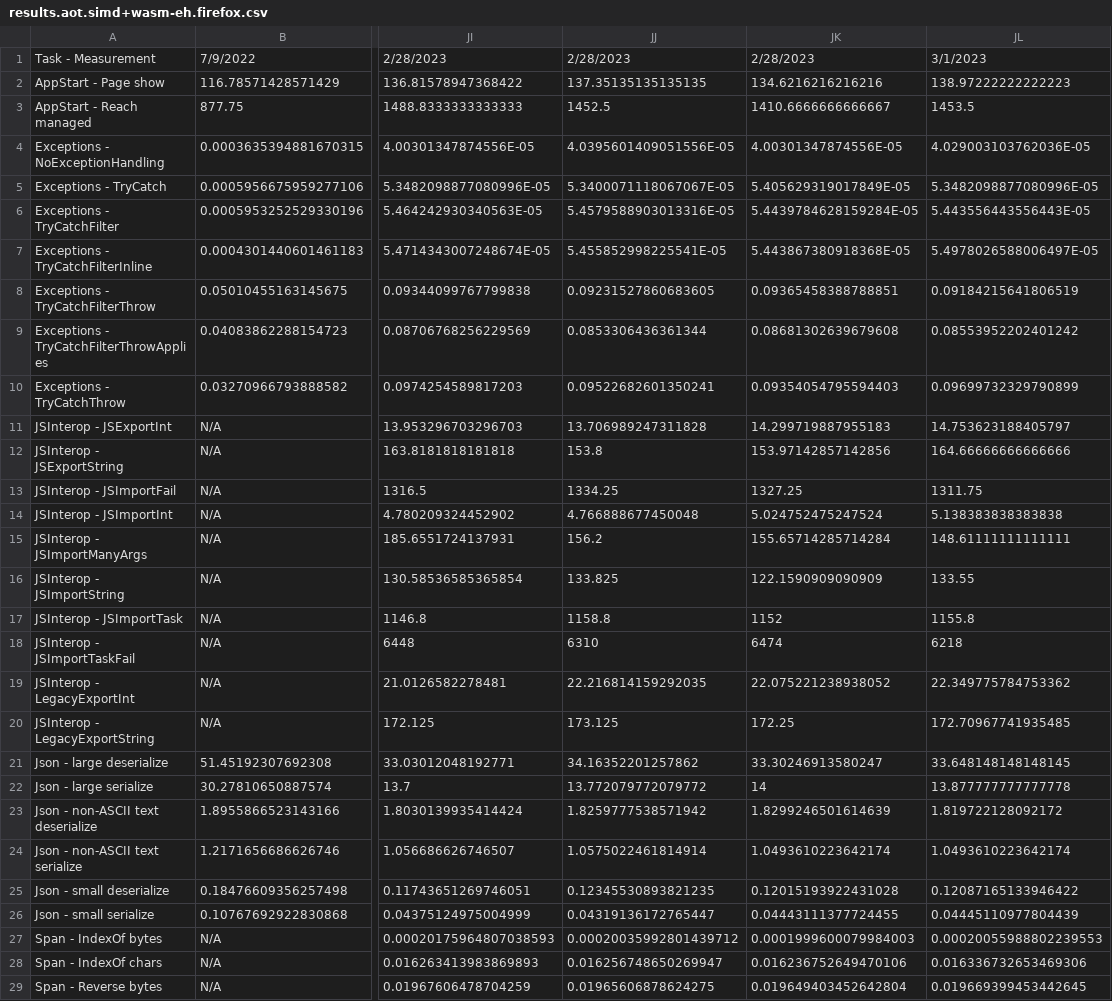
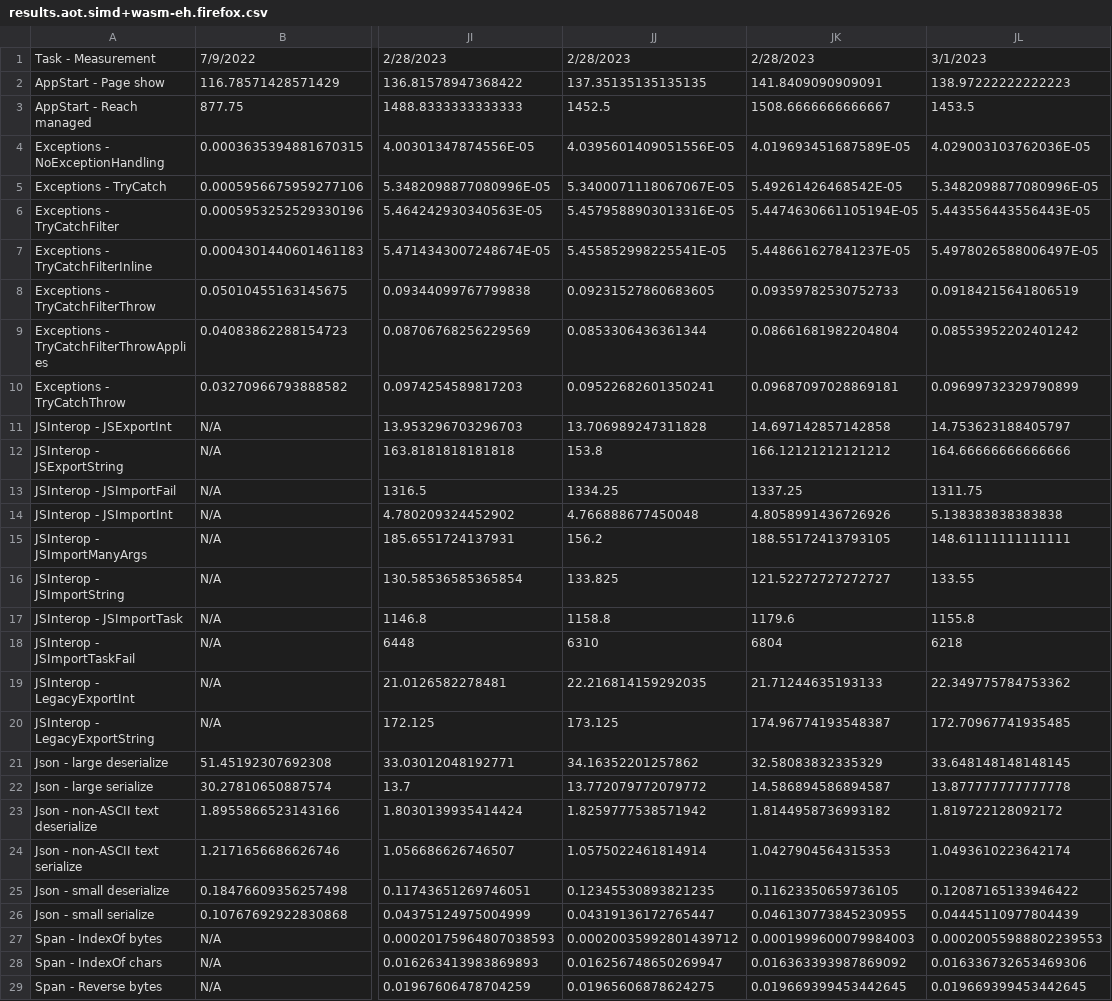
Before and after one commit to radekdoulik/WasmPerformanceMeasurements, a CSV file: csv/results.aot.simd+wasm-eh.firefox.csv, drawn as a sheet; only a part is shown, gaps mark what is left out; the diff covers the shown part only; the diff names each change by its address in the sheet, - before the commit and + after, or states it on an @@ line.

```diff
--- a/csv/results.aot.simd+wasm-eh.firefox.csv
+++ b/csv/results.aot.simd+wasm-eh.firefox.csv
-JK2: 134.6216216216216
+JK2: 141.8409090909091
-JK3: 1410.6666666666667
+JK3: 1508.6666666666667
-JK4: 4.00301347874556E-05
+JK4: 4.019693451687589E-05
-JK5: 5.405629319017849E-05
+JK5: 5.49261426468542E-05
-JK6: 5.4439784628159284E-05
+JK6: 5.4474630661105194E-05
-JK7: 5.443867380918368E-05
+JK7: 5.448661627841237E-05
-JK8: 0.09365458388788851
+JK8: 0.09359782530752733
-JK9: 0.08681302639679608
+JK9: 0.08661681982204804
-JK10: 0.09354054795594403
+JK10: 0.09687097028869181
-JK11: 14.299719887955183
+JK11: 14.697142857142858
-JK12: 153.97142857142856
+JK12: 166.12121212121212
-JK13: 1327.25
+JK13: 1337.25
-JK14: 5.024752475247524
+JK14: 4.8058991436726926
-JK15: 155.65714285714284
+JK15: 188.55172413793105
-JK16: 122.1590909090909
+JK16: 121.52272727272727
-JK17: 1152
+JK17: 1179.6
-JK18: 6474
+JK18: 6804
-JK19: 22.075221238938052
+JK19: 21.71244635193133
-JK20: 172.25
+JK20: 174.96774193548387
-JK21: 33.30246913580247
+JK21: 32.58083832335329
-JK22: 14
+JK22: 14.586894586894587
-JK23: 1.8299246501614639
+JK23: 1.8144958736993182
-JK24: 1.0493610223642174
+JK24: 1.0427904564315353
-JK25: 0.12015193922431028
+JK25: 0.11623350659736105
-JK26: 0.04443111377724455
+JK26: 0.046130773845230955
-JK28: 0.016236752649470106
+JK28: 0.016363393987869092
-JK29: 0.019649403452642804
+JK29: 0.019669399453442645
```
Also changed, not shown: 26 edited cells elsewhere in this file, csv/results.aot.default.chrome.csv, csv/results.aot.default.firefox.csv, 30 other files.
